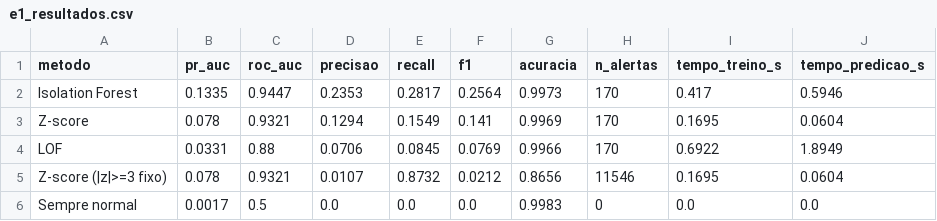
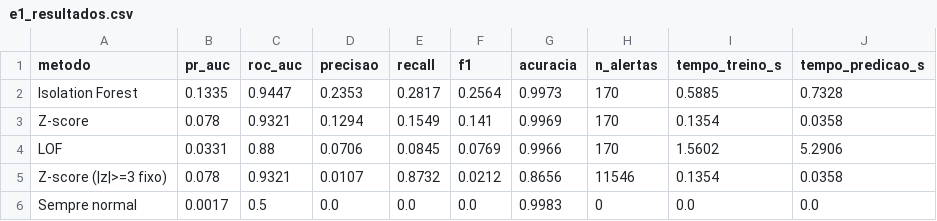
Before and after one commit to GabrielBrune/Isolation_Forest_Impostor, a CSV file: results/e1_resultados.csv, drawn as a sheet.

Commit message:
atualizando experimentos.py com resultados temporarios

```diff
--- a/results/e1_resultados.csv
+++ b/results/e1_resultados.csv
@@ -1,6 +1,6 @@
 metodo,pr_auc,roc_auc,precisao,recall,f1,acuracia,n_alertas,tempo_treino_s,tempo_predicao_s
-Isolation Forest,0.1335,0.9447,0.2353,0.2817,0.2564,0.9973,170,0.417,0.5946
-Z-score,0.078,0.9321,0.1294,0.1549,0.141,0.9969,170,0.1695,0.0604
-LOF,0.0331,0.88,0.0706,0.0845,0.0769,0.9966,170,0.6922,1.8949
-Z-score (|z|>=3 fixo),0.078,0.9321,0.0107,0.8732,0.0212,0.8656,11546,0.1695,0.0604
+Isolation Forest,0.1335,0.9447,0.2353,0.2817,0.2564,0.9973,170,0.5885,0.7328
+Z-score,0.078,0.9321,0.1294,0.1549,0.141,0.9969,170,0.1354,0.0358
+LOF,0.0331,0.88,0.0706,0.0845,0.0769,0.9966,170,1.5602,5.2906
+Z-score (|z|>=3 fixo),0.078,0.9321,0.0107,0.8732,0.0212,0.8656,11546,0.1354,0.0358
 Sempre normal,0.0017,0.5,0.0,0.0,0.0,0.9983,0,0.0,0.0
```
Also changed, not shown: results/e2_resultados.csv, 18 other files.
